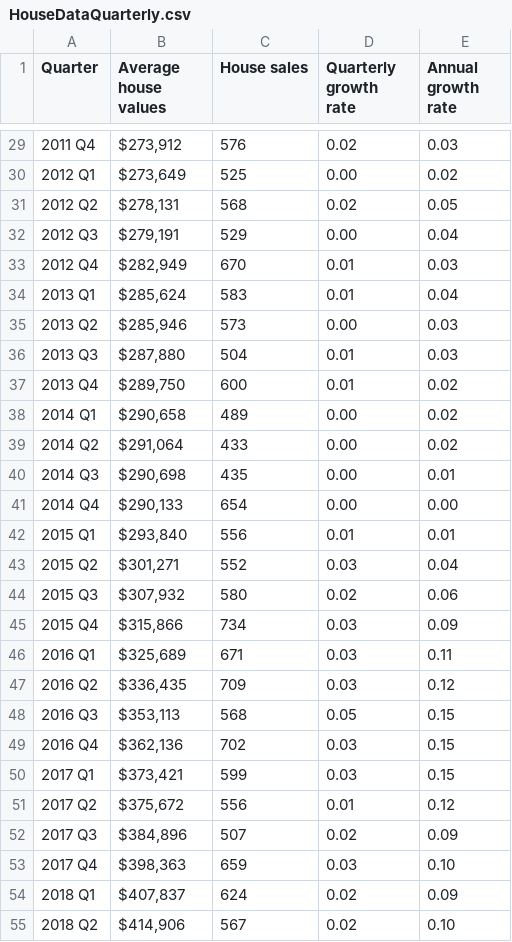
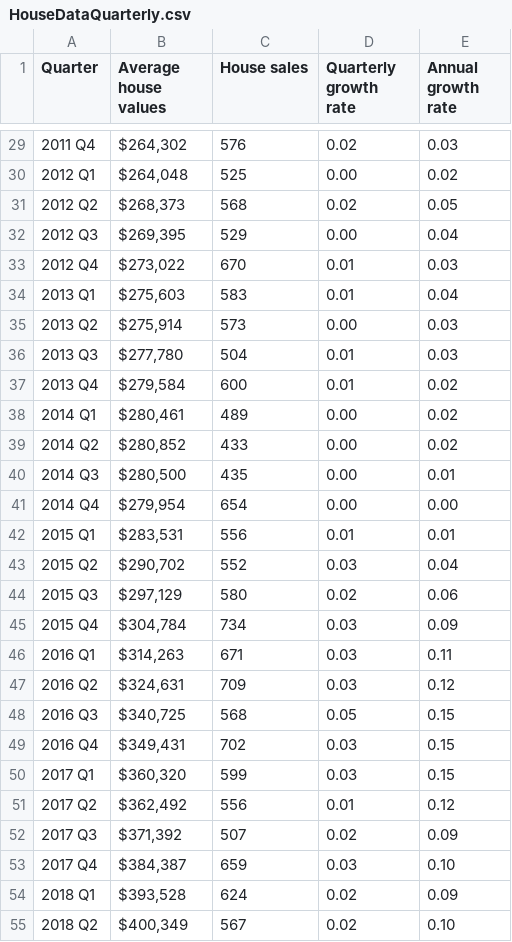
Before and after one commit to dccwebteam-app/PlotlyGraphs, a CSV file: data/HouseDataQuarterly.csv, drawn as a sheet; only a part is shown, gaps mark what is left out; the diff covers the shown part only.

```diff
--- a/data/HouseDataQuarterly.csv
+++ b/data/HouseDataQuarterly.csv
@@ -29,27 +29,27 @@ Quarter,Average house values,House sales,Quarterly growth rate,Annual growth rat
-2011 Q4,"$273,912",576,0.02,0.03,,,,
-2012 Q1,"$273,649",525,0.00,0.02,,,,
-2012 Q2,"$278,131",568,0.02,0.05,,,,
-2012 Q3,"$279,191",529,0.00,0.04,,,,
-2012 Q4,"$282,949",670,0.01,0.03,,,,
-2013 Q1,"$285,624",583,0.01,0.04,,,,
-2013 Q2,"$285,946",573,0.00,0.03,,,,
-2013 Q3,"$287,880",504,0.01,0.03,,,,
-2013 Q4,"$289,750",600,0.01,0.02,,,,
-2014 Q1,"$290,658",489,0.00,0.02,,,,
-2014 Q2,"$291,064",433,0.00,0.02,,,,
-2014 Q3,"$290,698",435,0.00,0.01,,,,
-2014 Q4,"$290,133",654,0.00,0.00,,,,
-2015 Q1,"$293,840",556,0.01,0.01,,,,
-2015 Q2,"$301,271",552,0.03,0.04,,,,
-2015 Q3,"$307,932",580,0.02,0.06,,,,
-2015 Q4,"$315,866",734,0.03,0.09,,,,
-2016 Q1,"$325,689",671,0.03,0.11,,,,
-2016 Q2,"$336,435",709,0.03,0.12,,,,
-2016 Q3,"$353,113",568,0.05,0.15,,,,
-2016 Q4,"$362,136",702,0.03,0.15,,,,
-2017 Q1,"$373,421",599,0.03,0.15,,,,
-2017 Q2,"$375,672",556,0.01,0.12,,,,
-2017 Q3,"$384,896",507,0.02,0.09,,,,
-2017 Q4,"$398,363",659,0.03,0.10,,,,
-2018 Q1,"$407,837",624,0.02,0.09,,,,
-2018 Q2,"$414,906",567,0.02,0.10,,,,
+2011 Q4,"$264,302",576,0.02,0.03,,,,
+2012 Q1,"$264,048",525,0.00,0.02,,,,
+2012 Q2,"$268,373",568,0.02,0.05,,,,
+2012 Q3,"$269,395",529,0.00,0.04,,,,
+2012 Q4,"$273,022",670,0.01,0.03,,,,
+2013 Q1,"$275,603",583,0.01,0.04,,,,
+2013 Q2,"$275,914",573,0.00,0.03,,,,
+2013 Q3,"$277,780",504,0.01,0.03,,,,
+2013 Q4,"$279,584",600,0.01,0.02,,,,
+2014 Q1,"$280,461",489,0.00,0.02,,,,
+2014 Q2,"$280,852",433,0.00,0.02,,,,
+2014 Q3,"$280,500",435,0.00,0.01,,,,
+2014 Q4,"$279,954",654,0.00,0.00,,,,
+2015 Q1,"$283,531",556,0.01,0.01,,,,
+2015 Q2,"$290,702",552,0.03,0.04,,,,
+2015 Q3,"$297,129",580,0.02,0.06,,,,
+2015 Q4,"$304,784",734,0.03,0.09,,,,
+2016 Q1,"$314,263",671,0.03,0.11,,,,
+2016 Q2,"$324,631",709,0.03,0.12,,,,
+2016 Q3,"$340,725",568,0.05,0.15,,,,
+2016 Q4,"$349,431",702,0.03,0.15,,,,
+2017 Q1,"$360,320",599,0.03,0.15,,,,
+2017 Q2,"$362,492",556,0.01,0.12,,,,
+2017 Q3,"$371,392",507,0.02,0.09,,,,
+2017 Q4,"$384,387",659,0.03,0.10,,,,
+2018 Q1,"$393,528",624,0.02,0.09,,,,
+2018 Q2,"$400,349",567,0.02,0.10,,,,
```
Also changed, not shown: 3 added rows and 41 edited cells elsewhere in this file, data/Infometrics.csv, data/RentalData.csv.
